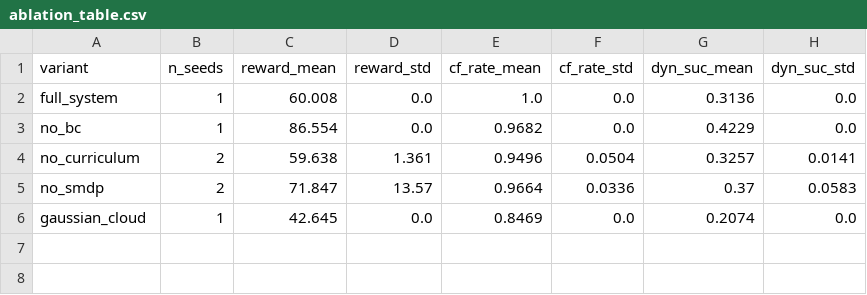
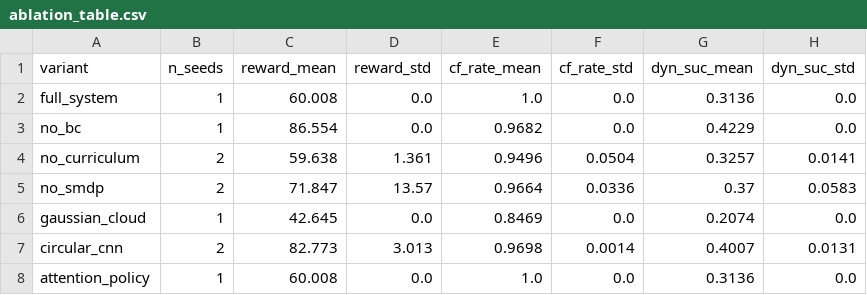
Before and after one commit to sanaa02/alsat_dynamic_multi, a CSV file: results/ablation/ablation_table.csv, drawn as a sheet.

Commit message:
last results

```diff
--- a/results/ablation/ablation_table.csv
+++ b/results/ablation/ablation_table.csv
@@ -6 +6,3 @@ no_smdp,2,71.847,13.57,0.9664,0.0336,0.37,0.0583
 gaussian_cloud,1,42.645,0.0,0.8469,0.0,0.2074,0.0
+circular_cnn,2,82.773,3.013,0.9698,0.0014,0.4007,0.0131
+attention_policy,1,60.008,0.0,1.0,0.0,0.3136,0.0
```
Also changed, not shown: 34 other files.
